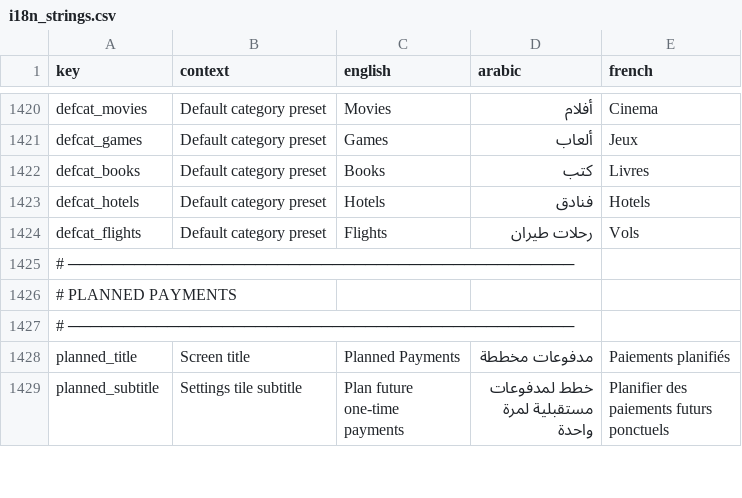
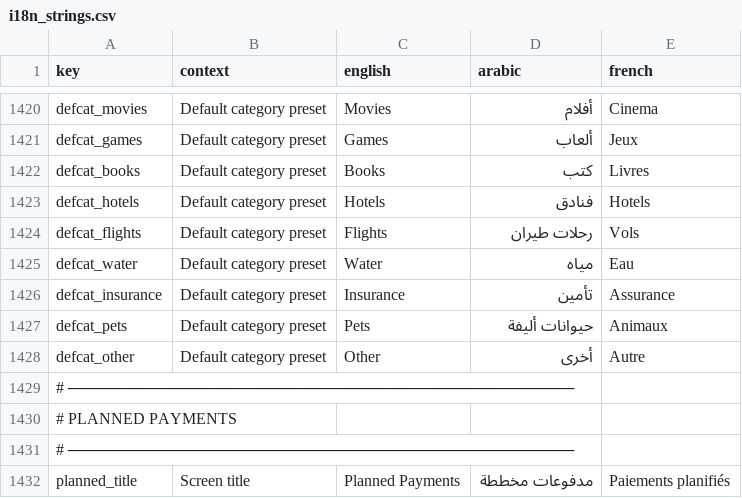
Before and after one commit to samerc/BudgetSeal, a CSV file: docs/i18n_strings.csv, drawn as a sheet; only a part is shown, gaps mark what is left out; the shorter side is filled out with more unchanged rows.

```diff
--- a/docs/i18n_strings.csv
+++ b/docs/i18n_strings.csv
@@ -1424,2 +1424,6 @@ defcat_hotels,Default category preset,Hotels,فنادق,Hotels
 defcat_flights,Default category preset,Flights,رحلات طيران,Vols
+defcat_water,Default category preset,Water,مياه,Eau
+defcat_insurance,Default category preset,Insurance,تأمين,Assurance
+defcat_pets,Default category preset,Pets,حيوانات أليفة,Animaux
+defcat_other,Default category preset,Other,أخرى,Autre
 # ──────────────────────────────────────────────,,,,
```
Also changed, not shown: 10 other files.
